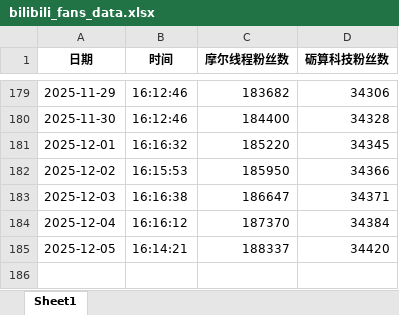
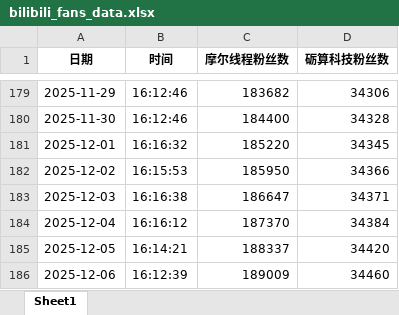
Before and after one commit to LichenKass-ShiZhou/bilibili-fans-tracker, an Excel workbook: bilibili_fans_data.xlsx, sheet Sheet1, drawn as a sheet; only a part is shown, gaps mark what is left out; values as stored, in another font and other column widths than the file's, no borders; the diff names each change by its address in the sheet, - before the commit and + after, or states it on an @@ line.

```diff
--- a/bilibili_fans_data.xlsx (sheet Sheet1)
+++ b/bilibili_fans_data.xlsx (sheet Sheet1)
+row 186: 2025-12-06 | 16:12:39 | 189009 | 34460
```
